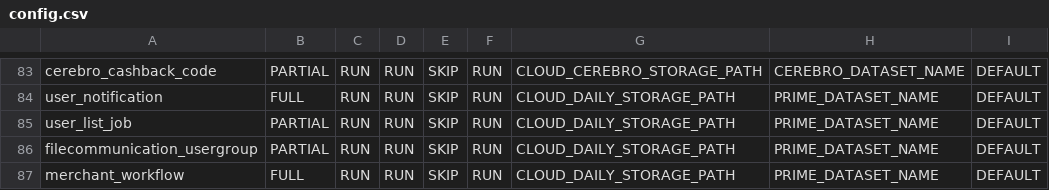
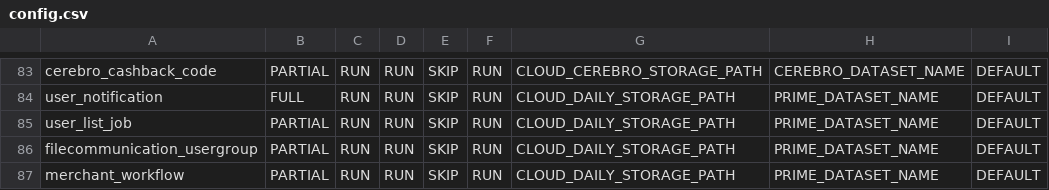
Before and after one commit to rashmishra/Atom, a CSV file: modular_ETL/config/config.csv, drawn as a sheet; only a part is shown, gaps mark what is left out.

Commit message:
config file changed

```diff
--- a/modular_ETL/config/config.csv
+++ b/modular_ETL/config/config.csv
@@ -86,2 +86,2 @@ user_list_job,PARTIAL,RUN,RUN,SKIP,RUN,CLOUD_DAILY_STORAGE_PATH,PRIME_DATASET_NA
 filecommunication_usergroup,PARTIAL,RUN,RUN,SKIP,RUN,CLOUD_DAILY_STORAGE_PATH,PRIME_DATASET_NAME,DEFAULT
-merchant_workflow,FULL,RUN,RUN,SKIP,RUN,CLOUD_DAILY_STORAGE_PATH,PRIME_DATASET_NAME,DEFAULT
+merchant_workflow,PARTIAL,RUN,RUN,SKIP,RUN,CLOUD_DAILY_STORAGE_PATH,PRIME_DATASET_NAME,DEFAULT
```
